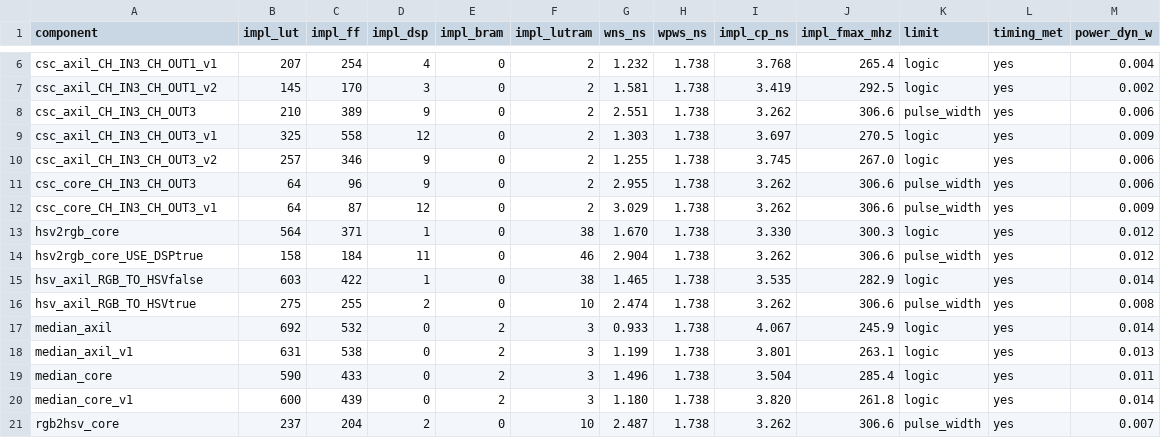
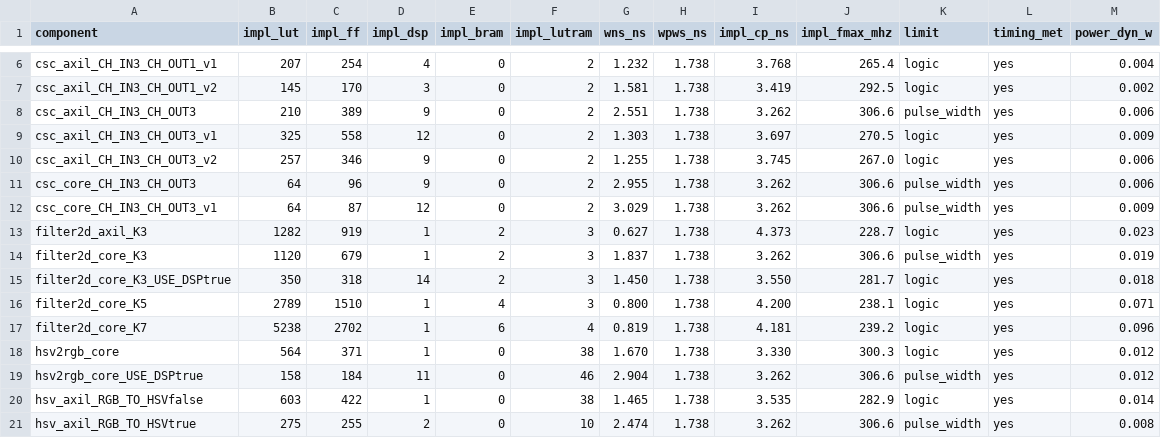
Before and after one commit to KNajman/Diplomova-prace, a CSV file: DP/vhdl/results/vhdl_results.csv, drawn as a sheet; only a part is shown, gaps mark what is left out; the shorter side is filled out with more unchanged rows; the diff names each change by its address in the sheet, - before the commit and + after, or states it on an @@ line.

```diff
--- a/DP/vhdl/results/vhdl_results.csv
+++ b/DP/vhdl/results/vhdl_results.csv
+row 13: filter2d_axil_K3 | 1282 | 919 | 1 | 2 | 3 | 0.627 | 1.738 | 4.373 | 228.7 | logic | yes | 0.023
+row 14: filter2d_core_K3 | 1120 | 679 | 1 | 2 | 3 | 1.837 | 1.738 | 3.262 | 306.6 | pulse_width | yes | 0.019
+row 15: filter2d_core_K3_USE_DSPtrue | 350 | 318 | 14 | 2 | 3 | 1.450 | 1.738 | 3.550 | 281.7 | logic | yes | 0.018
+row 16: filter2d_core_K5 | 2789 | 1510 | 1 | 4 | 3 | 0.800 | 1.738 | 4.200 | 238.1 | logic | yes | 0.071
+row 17: filter2d_core_K7 | 5238 | 2702 | 1 | 6 | 4 | 0.819 | 1.738 | 4.181 | 239.2 | logic | yes | 0.096
```
Also changed, not shown: DP/hls/results/hls_results.csv, 1 other file.
